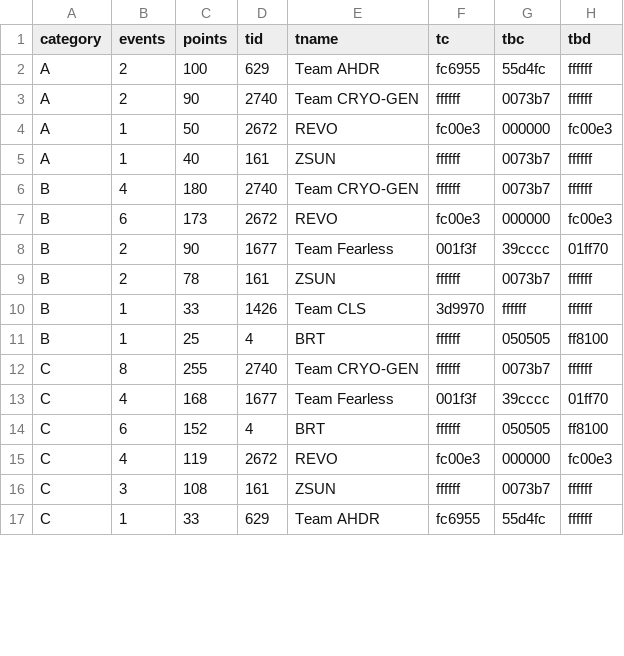
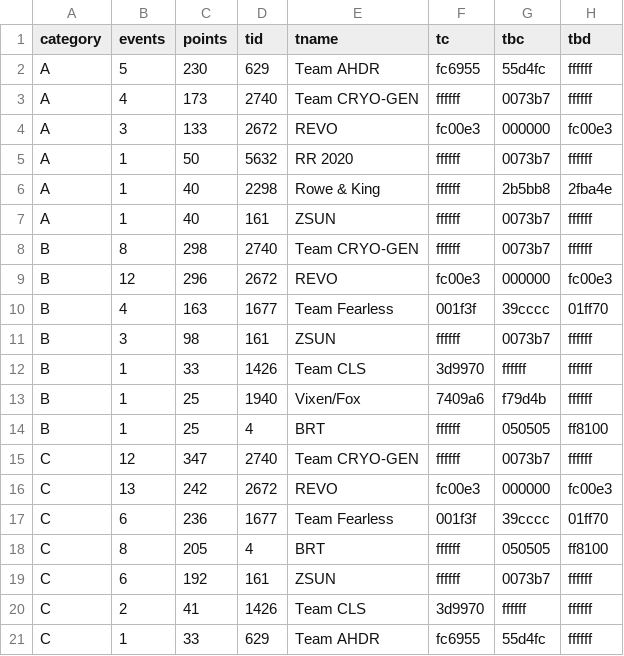
Before and after one commit to jessicah/boltrace.team, a CSV file: _data/fierce_felines/2020/series_1/fiercefelinesteam.csv, drawn as a sheet; only a part is shown; the diff covers the shown part only.

```diff
--- a/_data/fierce_felines/2020/series_1/fiercefelinesteam.csv
+++ b/_data/fierce_felines/2020/series_1/fiercefelinesteam.csv
@@ -1,17 +1,21 @@
 category,events,points,tid,tname,tc,tbc,tbd
-A,2,100,629,Team AHDR,fc6955,55d4fc,ffffff
-A,2,90,2740,Team CRYO-GEN,ffffff,0073b7,ffffff
-A,1,50,2672,REVO,fc00e3,000000,fc00e3
+A,5,230,629,Team AHDR,fc6955,55d4fc,ffffff
+A,4,173,2740,Team CRYO-GEN,ffffff,0073b7,ffffff
+A,3,133,2672,REVO,fc00e3,000000,fc00e3
+A,1,50,5632,RR 2020,ffffff,0073b7,ffffff
+A,1,40,2298,Rowe & King,ffffff,2b5bb8,2fba4e
 A,1,40,161,ZSUN,ffffff,0073b7,ffffff
-B,4,180,2740,Team CRYO-GEN,ffffff,0073b7,ffffff
-B,6,173,2672,REVO,fc00e3,000000,fc00e3
-B,2,90,1677,Team Fearless,001f3f,39cccc,01ff70
-B,2,78,161,ZSUN,ffffff,0073b7,ffffff
+B,8,298,2740,Team CRYO-GEN,ffffff,0073b7,ffffff
+B,12,296,2672,REVO,fc00e3,000000,fc00e3
+B,4,163,1677,Team Fearless,001f3f,39cccc,01ff70
+B,3,98,161,ZSUN,ffffff,0073b7,ffffff
 B,1,33,1426,Team CLS,3d9970,ffffff,ffffff
+B,1,25,1940,Vixen/Fox,7409a6,f79d4b,ffffff
 B,1,25,4,BRT,ffffff,050505,ff8100
-C,8,255,2740,Team CRYO-GEN,ffffff,0073b7,ffffff
-C,4,168,1677,Team Fearless,001f3f,39cccc,01ff70
-C,6,152,4,BRT,ffffff,050505,ff8100
-C,4,119,2672,REVO,fc00e3,000000,fc00e3
-C,3,108,161,ZSUN,ffffff,0073b7,ffffff
+C,12,347,2740,Team CRYO-GEN,ffffff,0073b7,ffffff
+C,13,242,2672,REVO,fc00e3,000000,fc00e3
+C,6,236,1677,Team Fearless,001f3f,39cccc,01ff70
+C,8,205,4,BRT,ffffff,050505,ff8100
+C,6,192,161,ZSUN,ffffff,0073b7,ffffff
+C,2,41,1426,Team CLS,3d9970,ffffff,ffffff
 C,1,33,629,Team AHDR,fc6955,55d4fc,ffffff
```
Also changed, not shown: 2 added rows and 14 edited cells elsewhere in this file, _data/fierce_felines/2020/series_1/fiercefelines.csv, 2 other files.
